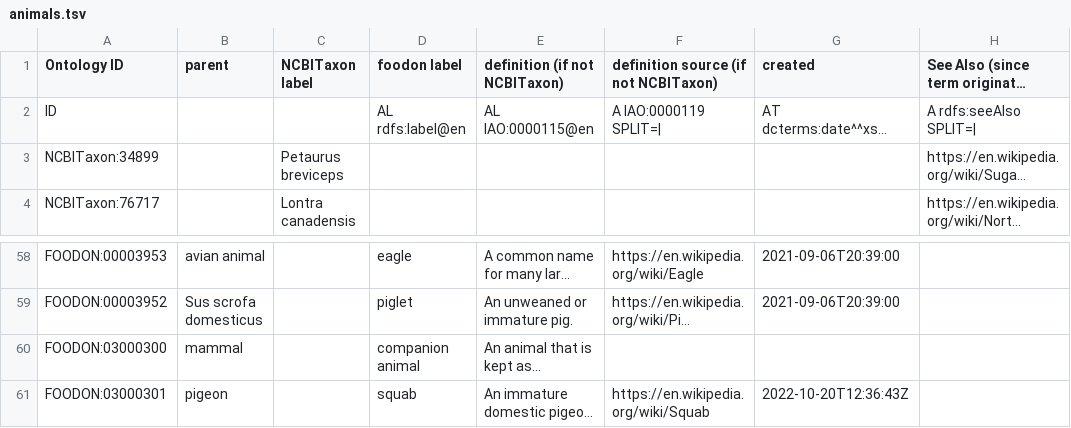
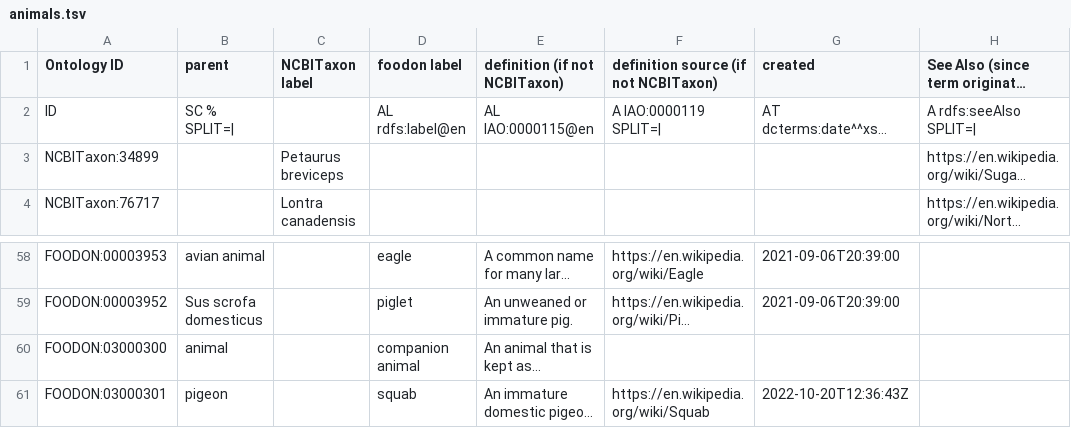
Before and after one commit to FoodOntology/foodon, a TSV file: src/ontology/imports/robot/animals.tsv, drawn as a sheet; only a part is shown, gaps mark what is left out; long unchanged cells end in …; the diff names each change by its address in the sheet, - before the commit and + after, or states it on an @@ line.

Commit message:
tweak to animal template

```diff
--- a/src/ontology/imports/robot/animals.tsv
+++ b/src/ontology/imports/robot/animals.tsv
-B2 (parent): (empty)
+B2 (parent): SC % SPLIT=|
-B60 (parent): mammal
+B60 (parent): animal
```
Also changed, not shown: 2 other files.
